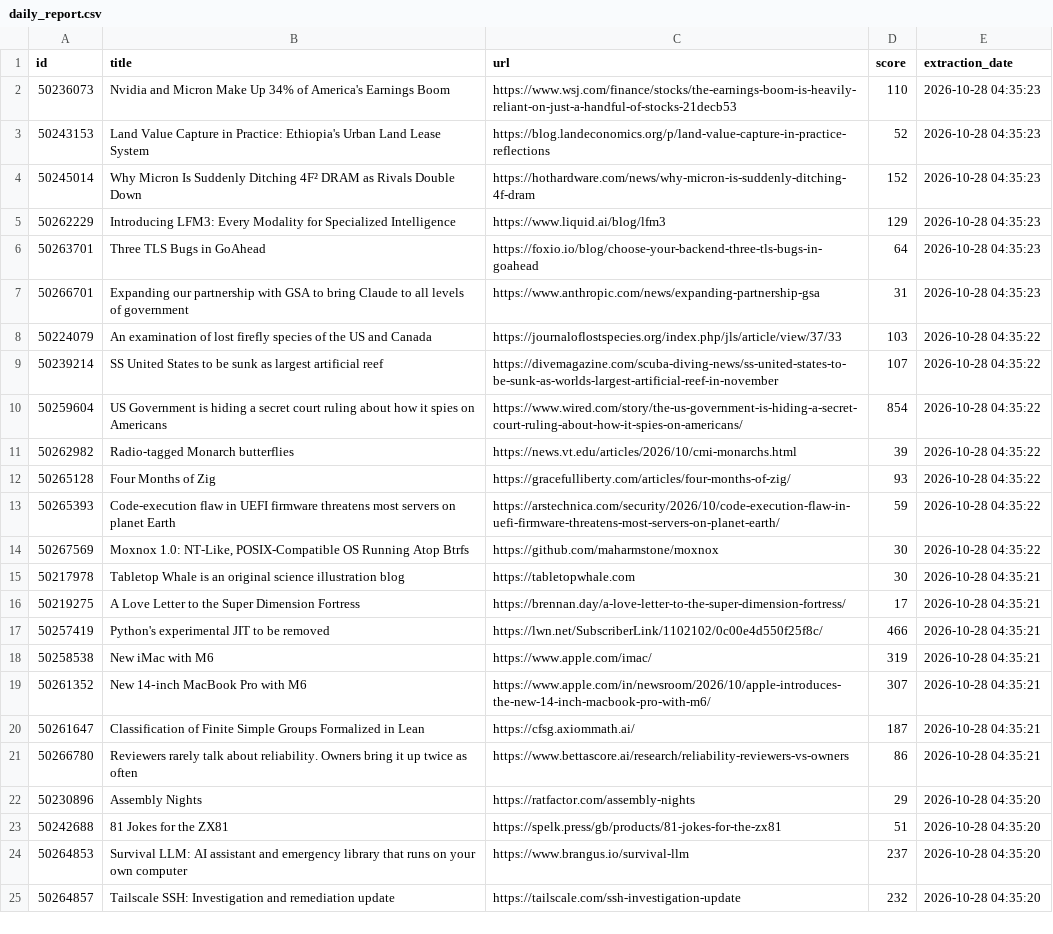
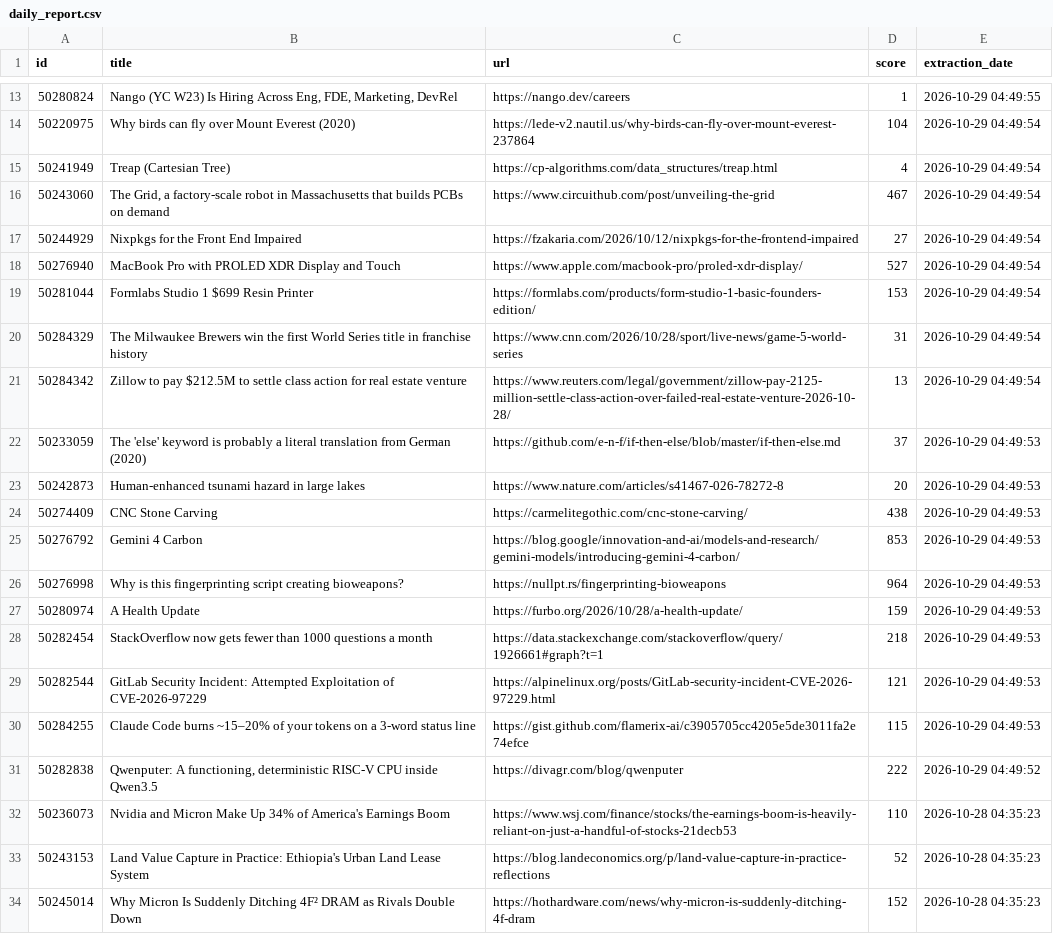
Before and after one commit to shakeel4451/cloud-automated-ETL-pipeline, a CSV file: daily_report.csv, drawn as a sheet; only a part is shown, gaps mark what is left out; the shorter side is filled out with more unchanged rows; the diff covers the shown part only; the diff names each change by its address in the sheet, - before the commit and + after, or states it on an @@ line.

```diff
--- a/daily_report.csv
+++ b/daily_report.csv
+row 13: 50280824 | Nango (YC W23) Is Hiring Across Eng, FDE, Marketing, DevRel | https://nango.dev/careers | 1 | 2026-10-29 04:49:55
+row 14: 50220975 | Why birds can fly over Mount Everest (2020) | https://lede-v2.nautil.us/why-birds-can-fly-over-mount-everest-237864 | 104 | 2026-10-29 04:49:54
+row 15: 50241949 | Treap (Cartesian Tree) | https://cp-algorithms.com/data_structures/treap.html | 4 | 2026-10-29 04:49:54
+row 16: 50243060 | The Grid, a factory-scale robot in Massachusetts that builds PCBs on demand | https://www.circuithub.com/post/unveiling-the-grid | 467 | 2026-10-29 04:49:54
+row 17: 50244929 | Nixpkgs for the Front End Impaired | https://fzakaria.com/2026/10/12/nixpkgs-for-the-frontend-impaired | 27 | 2026-10-29 04:49:54
+row 18: 50276940 | MacBook Pro with PROLED XDR Display and Touch | https://www.apple.com/macbook-pro/proled-xdr-display/ | 527 | 2026-10-29 04:49:54
+row 19: 50281044 | Formlabs Studio 1 $699 Resin Printer | https://formlabs.com/products/form-studio-1-basic-founders-edition/ | 153 | 2026-10-29 04:49:54
+row 20: 50284329 | The Milwaukee Brewers win the first World Series title in franchise history | https://www.cnn.com/2026/10/28/sport/live-news/game-5-world-series | 31 | 2026-10-29 04:49:54
+row 21: 50284342 | Zillow to pay $212.5M to settle class action for real estate venture | https://www.reuters.com/legal/government/zillow-pay-2125-million-settle-class-action-over-failed-real-estate-venture-2026-10-28/ | 13 | 2026-10-29 04:49:54
+row 22: 50233059 | The 'else' keyword is probably a literal translation from German (2020) | https://github.com/e-n-f/if-then-else/blob/master/if-then-else.md | 37 | 2026-10-29 04:49:53
+row 23: 50242873 | Human-enhanced tsunami hazard in large lakes | https://www.nature.com/articles/s41467-026-78272-8 | 20 | 2026-10-29 04:49:53
+row 24: 50274409 | CNC Stone Carving | https://carmelitegothic.com/cnc-stone-carving/ | 438 | 2026-10-29 04:49:53
+row 25: 50276792 | Gemini 4 Carbon | https://blog.google/innovation-and-ai/models-and-research/gemini-models/introducing-gemini-4-carbon/ | 853 | 2026-10-29 04:49:53
+row 26: 50276998 | Why is this fingerprinting script creating bioweapons? | https://nullpt.rs/fingerprinting-bioweapons | 964 | 2026-10-29 04:49:53
+row 27: 50280974 | A Health Update | https://furbo.org/2026/10/28/a-health-update/ | 159 | 2026-10-29 04:49:53
+row 28: 50282454 | StackOverflow now gets fewer than 1000 questions a month | https://data.stackexchange.com/stackoverflow/query/1926661#graph?t=1 | 218 | 2026-10-29 04:49:53
+row 29: 50282544 | GitLab Security Incident: Attempted Exploitation of CVE-2026-97229 | https://alpinelinux.org/posts/GitLab-security-incident-CVE-2026-97229.html | 121 | 2026-10-29 04:49:53
+row 30: 50284255 | Claude Code burns ~15–20% of your tokens on a 3-word status line | https://gist.github.com/flamerix-ai/c3905705cc4205e5de3011fa2e74efce | 115 | 2026-10-29 04:49:53
+row 31: 50282838 | Qwenputer: A functioning, deterministic RISC-V CPU inside Qwen3.5 | https://divagr.com/blog/qwenputer | 222 | 2026-10-29 04:49:52
```
Also changed, not shown: 11 added rows elsewhere in this file, 1 other file.
